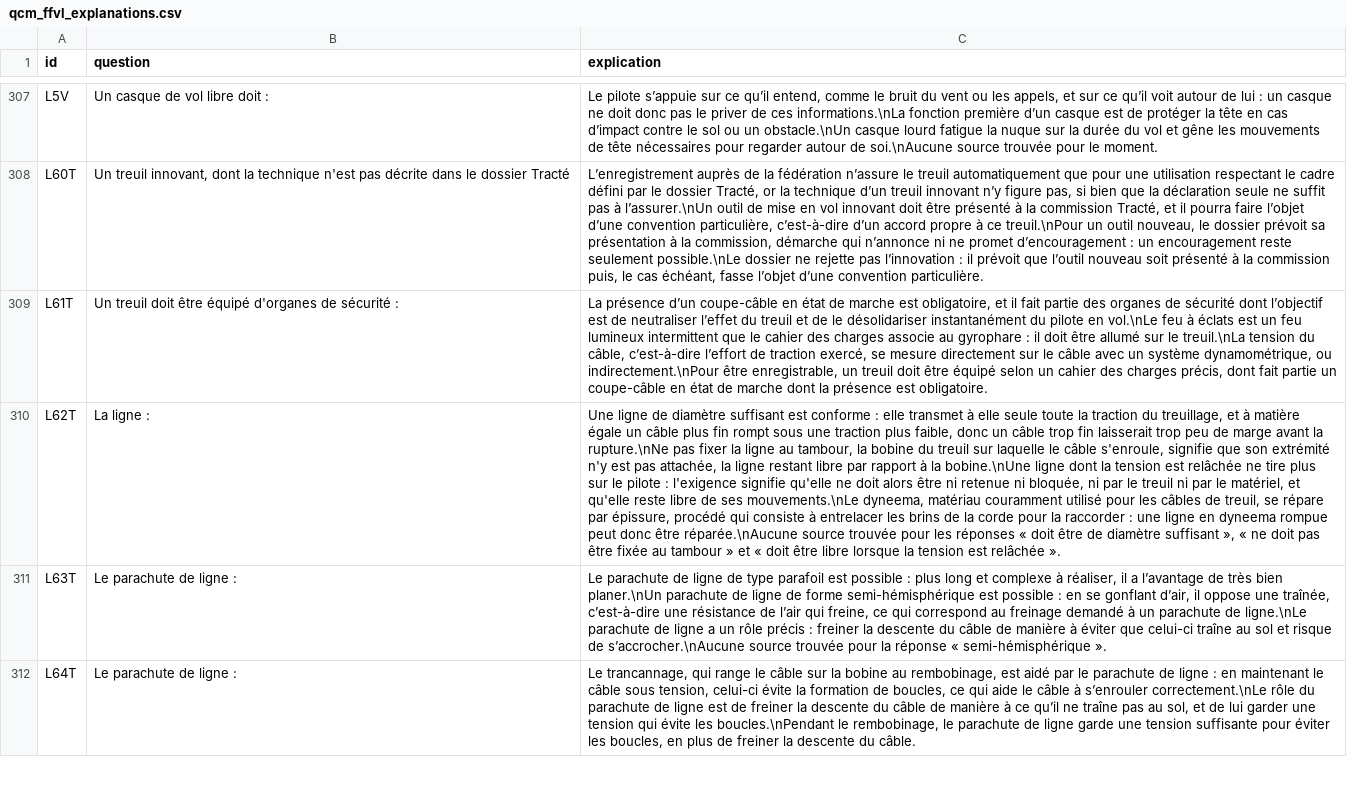
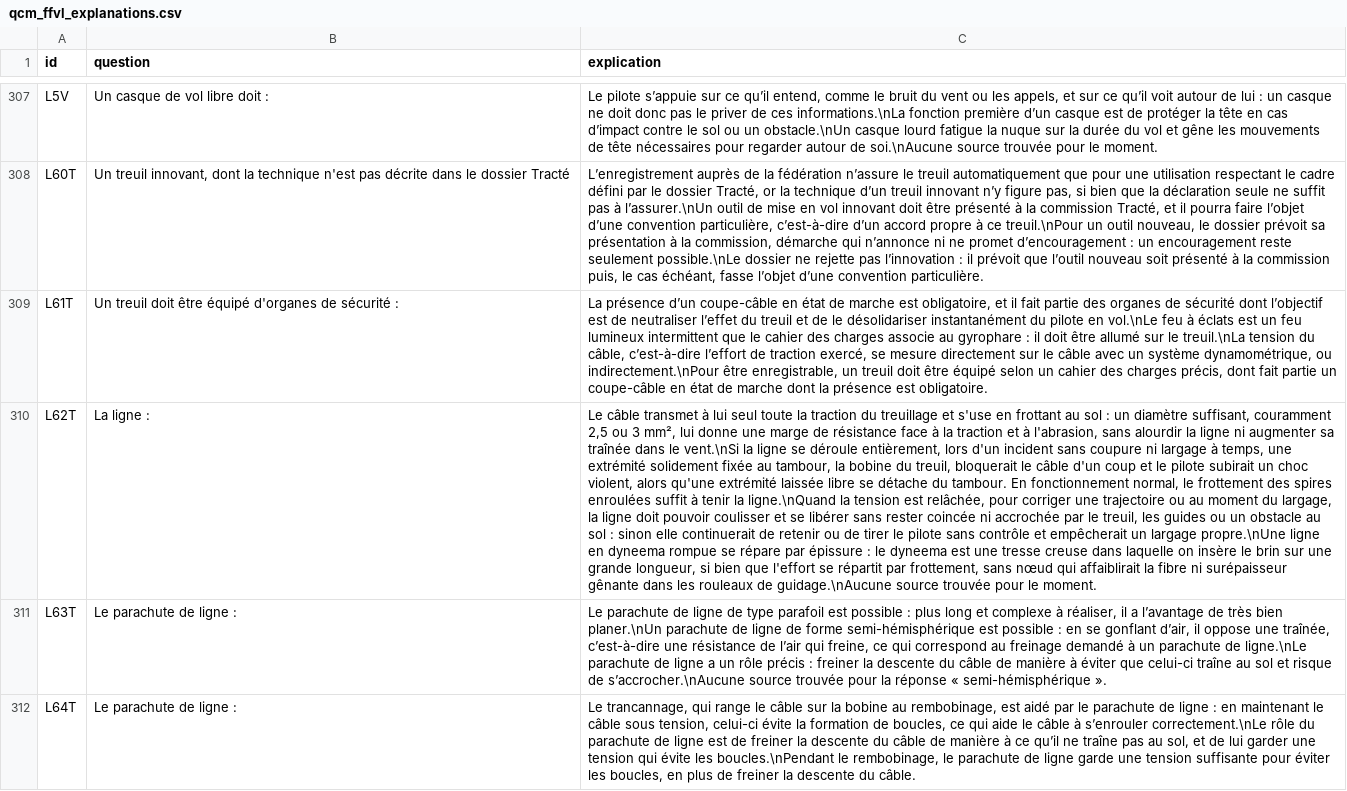
Before and after one commit to urbamax/AssistantParapente, a CSV file: js/data/qcm_ffvl_explanations.csv, drawn as a sheet; only a part is shown, gaps mark what is left out; the diff names each change by its address in the sheet, - before the commit and + after, or states it on an @@ line.

```diff
--- a/js/data/qcm_ffvl_explanations.csv
+++ b/js/data/qcm_ffvl_explanations.csv
-C310 (explication): Une ligne de diamètre suffisant est conforme : elle transmet à elle seule toute la traction du treuillage, et à matière égale un câble plus fin rompt sous une traction plus faible, donc un câble trop fin laisserait trop peu de marge avant la rupture.\nNe pas fixer la ligne au tambour, la bobine du treuil sur laquelle le câble s'enroule, signifie que son extrémité n'y est pas attachée, la ligne restant libre par rapport à la bobine.\nUne ligne dont la tension est relâchée ne tire plus sur le pilote : l'exigence signifie qu'elle ne doit alors être ni retenue ni bloquée, ni par le treuil ni par le matériel, et qu'elle reste libre de ses mouvements.\nLe dyneema, matériau couramment utilisé pour les câbles de treuil, se répare par épissure, procédé qui consiste à entrelacer les brins de la corde pour la raccorder : une ligne en dyneema rompue peut donc être réparée.\nAucune source trouvée pour les réponses « doit être de diamètre suffisant », « ne doit pas être fixée au tambour » et « doit être libre lorsque la tension est relâchée ».
+C310 (explication): Le câble transmet à lui seul toute la traction du treuillage et s'use en frottant au sol : un diamètre suffisant, couramment 2,5 ou 3 mm², lui donne une marge de résistance face à la traction et à l'abrasion, sans alourdir la ligne ni augmenter sa traînée dans le vent.\nSi la ligne se déroule entièrement, lors d'un incident sans coupure ni largage à temps, une extrémité solidement fixée au tambour, la bobine du treuil, bloquerait le câble d'un coup et le pilote subirait un choc violent, alors qu'une extrémité laissée libre se détache du tambour. En fonctionnement normal, le frottement des spires enroulées suffit à tenir la ligne.\nQuand la tension est relâchée, pour corriger une trajectoire ou au moment du largage, la ligne doit pouvoir coulisser et se libérer sans rester coincée ni accrochée par le treuil, les guides ou un obstacle au sol : sinon elle continuerait de retenir ou de tirer le pilote sans contrôle et empêcherait un largage propre.\nUne ligne en dyneema rompue se répare par épissure : le dyneema est une tresse creuse dans laquelle on insère le brin sur une grande longueur, si bien que l'effort se répartit par frottement, sans nœud qui affaiblirait la fibre ni surépaisseur gênante dans les rouleaux de guidage.\nAucune source trouvée pour le moment.
```
Also changed, not shown: 1 other file.
